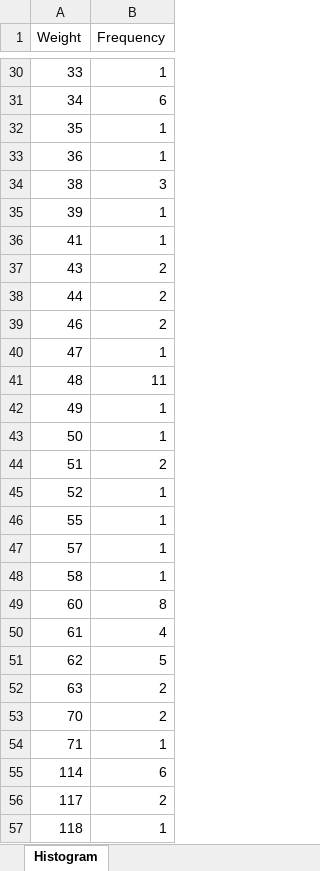
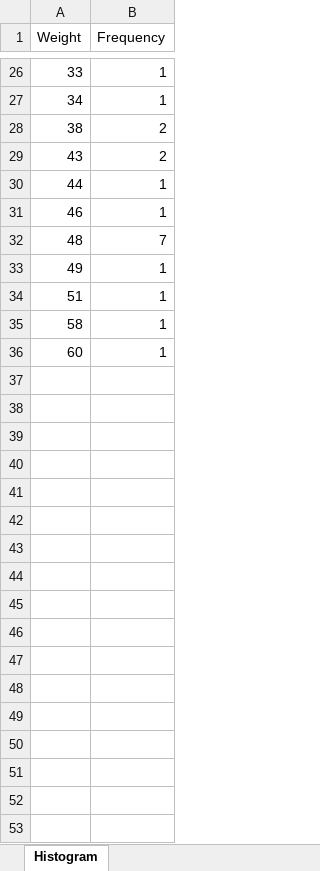
Before and after one commit to abdi-siamak/Event_Detection_preprocessing, an Excel workbook: preprocessing results/3-Applying preprocessing methods after pruning/Histogram.xlsx, sheet Histogram, drawn as a sheet; only a part is shown, gaps mark what is left out; values as stored, in another font and other column widths than the file's, no borders; removed rows and columns are numbered as before the commit, all else as after; the diff covers the shown part only; the diff names each change by its address in the sheet, - before the commit and + after, or states it on an @@ line.

```diff
--- a/preprocessing results/3-Applying preprocessing methods after pruning/Histogram.xlsx (sheet Histogram)
+++ b/preprocessing results/3-Applying preprocessing methods after pruning/Histogram.xlsx (sheet Histogram)
-B27 (Frequency): 6
+B27 (Frequency): 1
-row 32: 35 | 1
-row 33: 36 | 1
-B28 (Frequency): 3
+B28 (Frequency): 2
-row 35: 39 | 1
-row 36: 41 | 1
-B30:B31 (Frequency): 2
+B30:B31 (Frequency): 1
-row 40: 47 | 1
-B32 (Frequency): 11
+B32 (Frequency): 7
-row 43: 50 | 1
-B34 (Frequency): 2
+B34 (Frequency): 1
-row 45: 52 | 1
-row 46: 55 | 1
-row 47: 57 | 1
-B36 (Frequency): 8
+B36 (Frequency): 1
-row 50: 61 | 4
-row 51: 62 | 5
-row 52: 63 | 2
-row 53: 70 | 2
-row 54: 71 | 1
-row 55: 114 | 6
-row 56: 117 | 2
-row 57: 118 | 1
```
Also changed, not shown: 10 removed rows and 23 edited cells elsewhere in this sheet, preprocessing results/3-Applying preprocessing methods after pruning/Dictionary.xlsx, preprocessing results/3-Applying preprocessing methods after pruning/Hashtags.xlsx, 12 other files.
